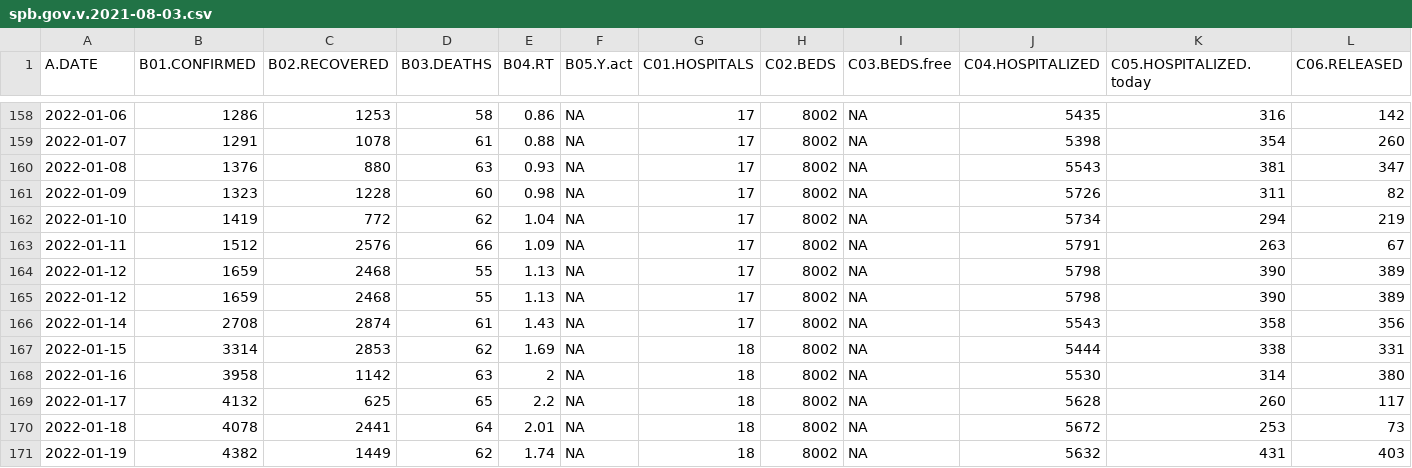
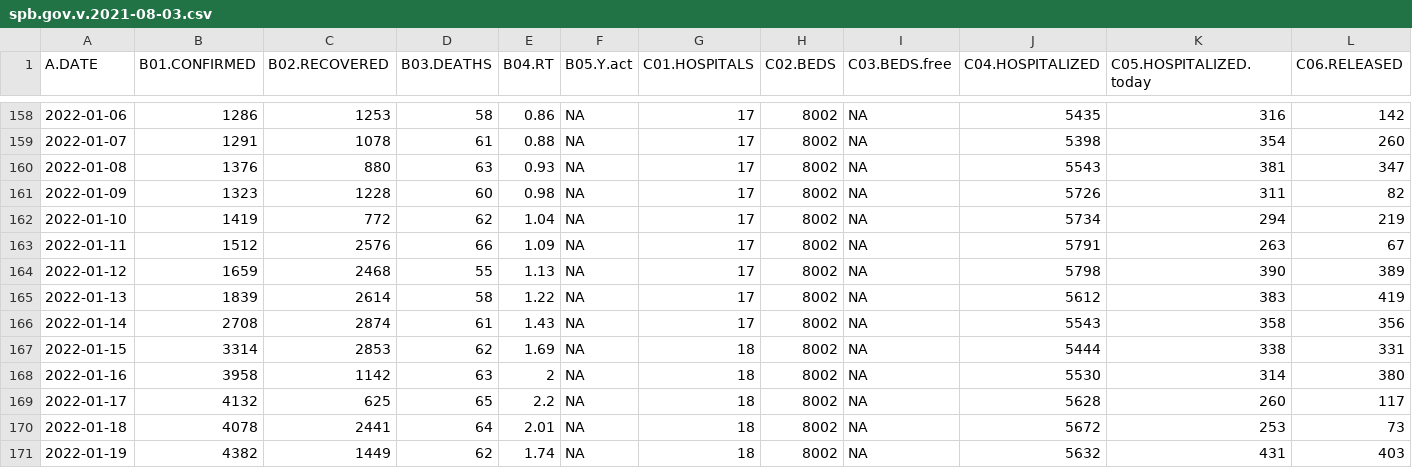
Before and after one commit to alexei-kouprianov/COVID-19.SPb.monitoring, a CSV file: data/spb.gov.v.2021-08-03.csv, drawn as a sheet; only a part is shown, gaps mark what is left out; removed rows and columns are numbered as before the commit, all else as after; rows hold the shown columns only; the diff names each change by its address in the sheet, - before the commit and + after, or states it on an @@ line.

```diff
--- a/data/spb.gov.v.2021-08-03.csv
+++ b/data/spb.gov.v.2021-08-03.csv
-row 165: 2022-01-12 | 1659 | 2468 | 55 | 1.13 | NA | 17 | 8002 | NA | 5798 | 390 | 389
+row 165: 2022-01-13 | 1839 | 2614 | 58 | 1.22 | NA | 17 | 8002 | NA | 5612 | 383 | 419
```
Also changed, not shown: data/SPb.COVID-19.united.csv, 45 other files.
